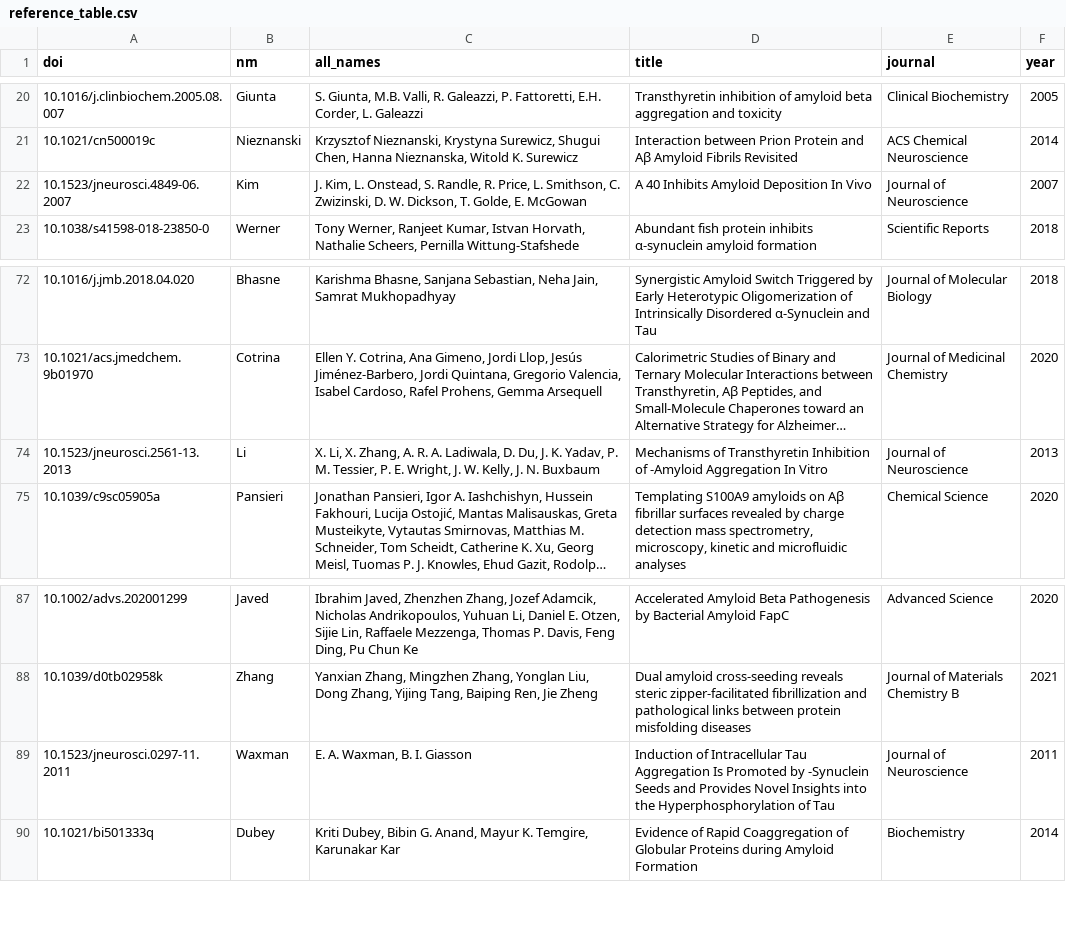
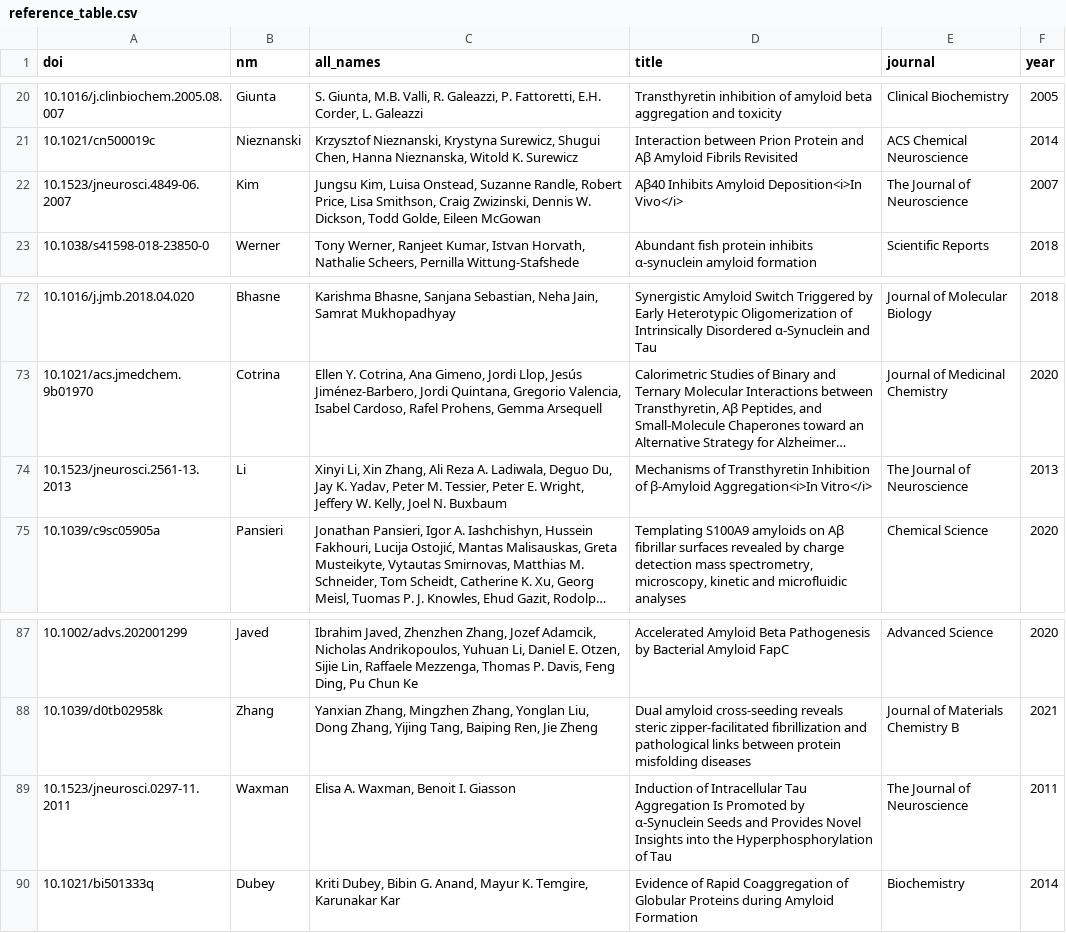
Before and after one commit to KotulskaLab/AmyloGraph, a CSV file: inst/AmyloGraph/reference_table.csv, drawn as a sheet; only a part is shown, gaps mark what is left out; long unchanged cells end in …; the diff names each change by its address in the sheet, - before the commit and + after, or states it on an @@ line.

Commit message:
fixed mistakes in data for 10.1039/D0RA05414C

```diff
--- a/inst/AmyloGraph/reference_table.csv
+++ b/inst/AmyloGraph/reference_table.csv
-C22 (all_names): J. Kim, L. Onstead, S. Randle, R. Price, L. Smithson, C. Zwizinski, D. W. Dickson, T. Golde, E. McGowan
+C22 (all_names): Jungsu Kim, Luisa Onstead, Suzanne Randle, Robert Price, Lisa Smithson, Craig Zwizinski, Dennis W. Dickson, Todd Golde, Eileen McGowan
-D22 (title): A 40 Inhibits Amyloid Deposition In Vivo
+D22 (title): Aβ40 Inhibits Amyloid Deposition<i>In Vivo</i>
-E22 (journal): Journal of Neuroscience
+E22 (journal): The Journal of Neuroscience
-C74 (all_names): X. Li, X. Zhang, A. R. A. Ladiwala, D. Du, J. K. Yadav, P. M. Tessier, P. E. Wright, J. W. Kelly, J. N. Buxbaum
+C74 (all_names): Xinyi Li, Xin Zhang, Ali Reza A. Ladiwala, Deguo Du, Jay K. Yadav, Peter M. Tessier, Peter E. Wright, Jeffery W. Kelly, Joel N. Buxbaum
-D74 (title): …Inhibition of -Amyloid Aggregation In Vitro
+D74 (title): …Inhibition of β-Amyloid Aggregation<i>In Vitro</i>
-E74 (journal): Journal of Neuroscience
+E74 (journal): The Journal of Neuroscience
-C89 (all_names): E. A. Waxman, B. I. Giasson
+C89 (all_names): Elisa A. Waxman, Benoit I. Giasson
-D89 (title): …Promoted by -Synuclein Seeds and…
+D89 (title): …Promoted by α-Synuclein Seeds and…
-E89 (journal): Journal of Neuroscience
+E89 (journal): The Journal of Neuroscience
```
Also changed, not shown: 1 other file.
